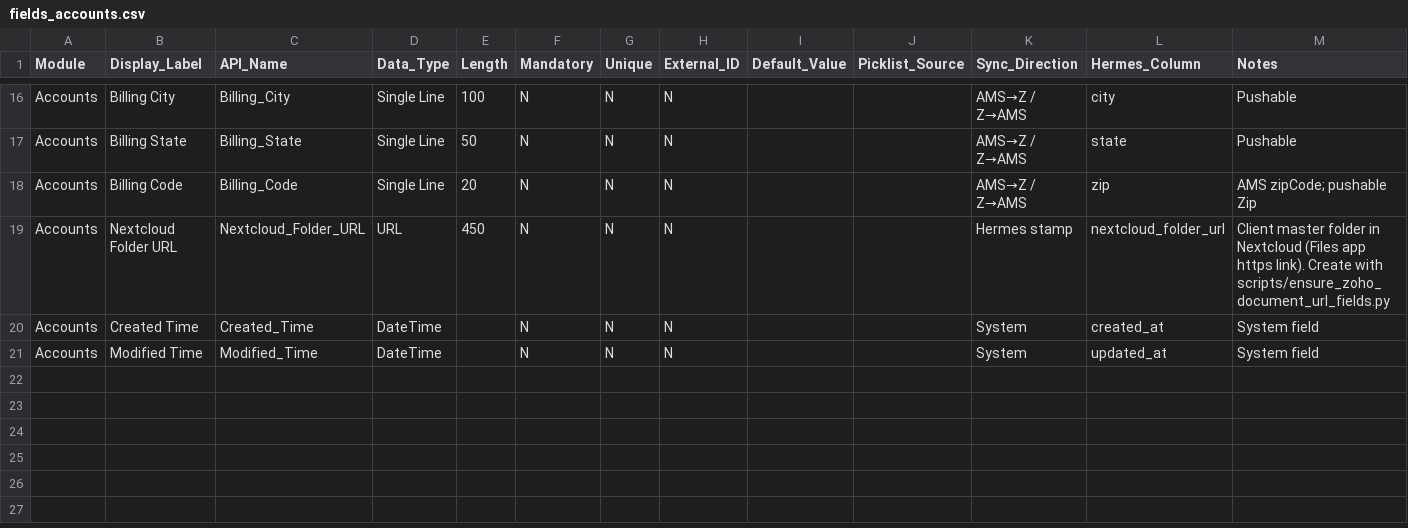
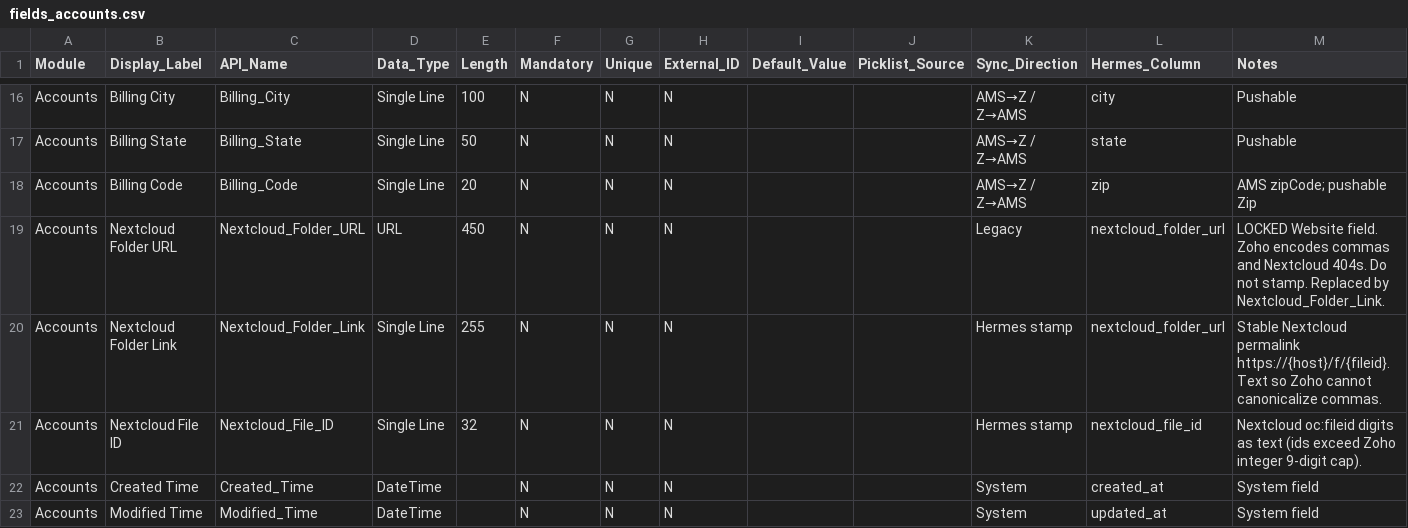
Before and after one commit to googrlc/rsg-hermes, a CSV file: docs/zoho/fields_accounts.csv, drawn as a sheet; only a part is shown, gaps mark what is left out.

```diff
--- a/docs/zoho/fields_accounts.csv
+++ b/docs/zoho/fields_accounts.csv
@@ -18,3 +18,5 @@ Accounts,Billing State,Billing_State,Single Line,50,N,N,N,,,AMS→Z / Z→AMS,st
 Accounts,Billing Code,Billing_Code,Single Line,20,N,N,N,,,AMS→Z / Z→AMS,zip,AMS zipCode; pushable Zip
-Accounts,Nextcloud Folder URL,Nextcloud_Folder_URL,URL,450,N,N,N,,,Hermes stamp,nextcloud_folder_url,Client master folder in Nextcloud (Files app https link). Create with scripts/ensure_zoho_document_url_fields.py
+Accounts,Nextcloud Folder URL,Nextcloud_Folder_URL,URL,450,N,N,N,,,Legacy,nextcloud_folder_url,LOCKED Website field. Zoho encodes commas and Nextcloud 404s. Do not stamp. Replaced by Nextcloud_Folder_Link.
+Accounts,Nextcloud Folder Link,Nextcloud_Folder_Link,Single Line,255,N,N,N,,,Hermes stamp,nextcloud_folder_url,Stable Nextcloud permalink https://{host}/f/{fileid}. Text so Zoho cannot canonicalize commas.
+Accounts,Nextcloud File ID,Nextcloud_File_ID,Single Line,32,N,N,N,,,Hermes stamp,nextcloud_file_id,Nextcloud oc:fileid digits as text (ids exceed Zoho integer 9-digit cap).
 Accounts,Created Time,Created_Time,DateTime,,N,N,N,,,System,created_at,System field
```
Also changed, not shown: 18 other files.
